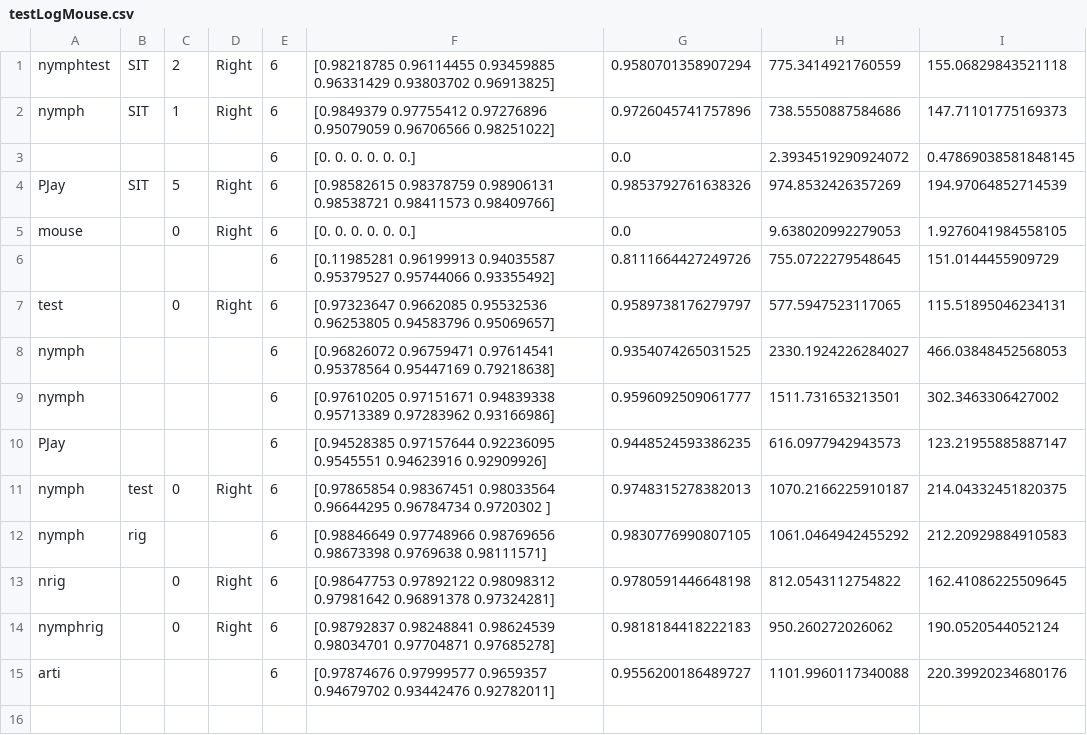
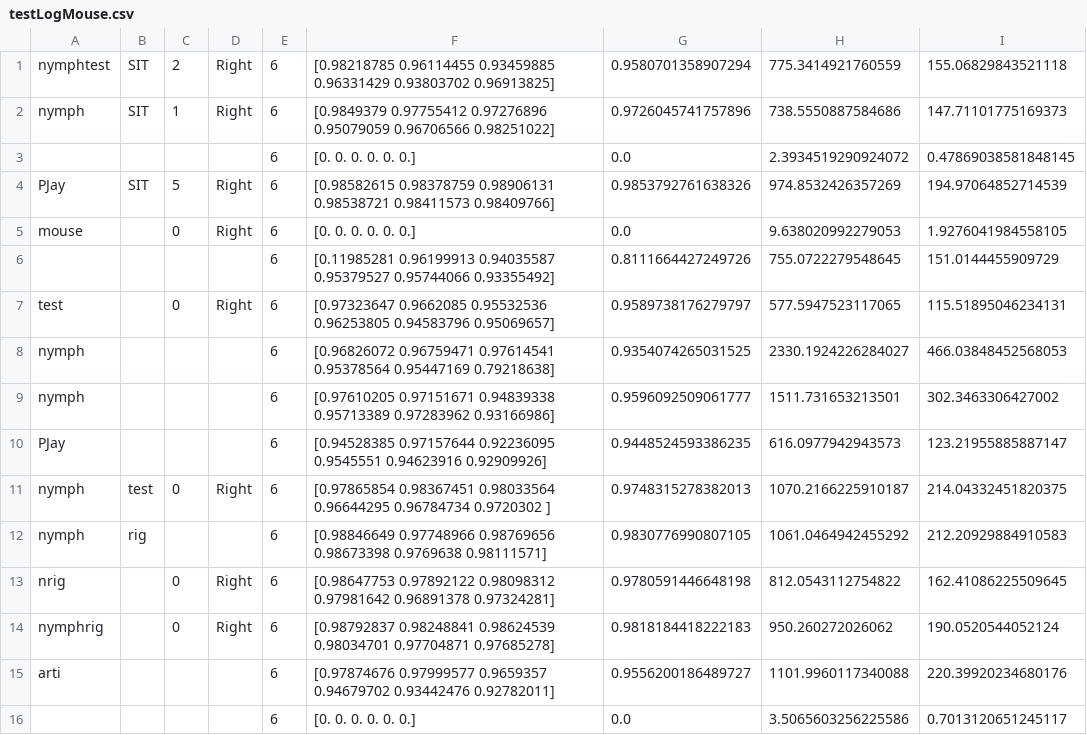
Before and after one commit to kong4580/6dofstylus, a CSV file: redesign/testLogMouse.csv, drawn as a sheet.

```diff
--- a/redesign/testLogMouse.csv
+++ b/redesign/testLogMouse.csv
@@ -15 +15,2 @@ nymphrig,,0,Right,6,[0.98792837 0.98248841 0.98624539 0.98034701 0.97704871 0.97
 arti,,,,6,[0.97874676 0.97999577 0.9659357  0.94679702 0.93442476 0.92782011],0.9556200186489727,1101.9960117340088,220.39920234680176
+,,,,6,[0. 0. 0. 0. 0. 0.],0.0,3.5065603256225586,0.7013120651245117
```
Also changed, not shown: 8 other files.
